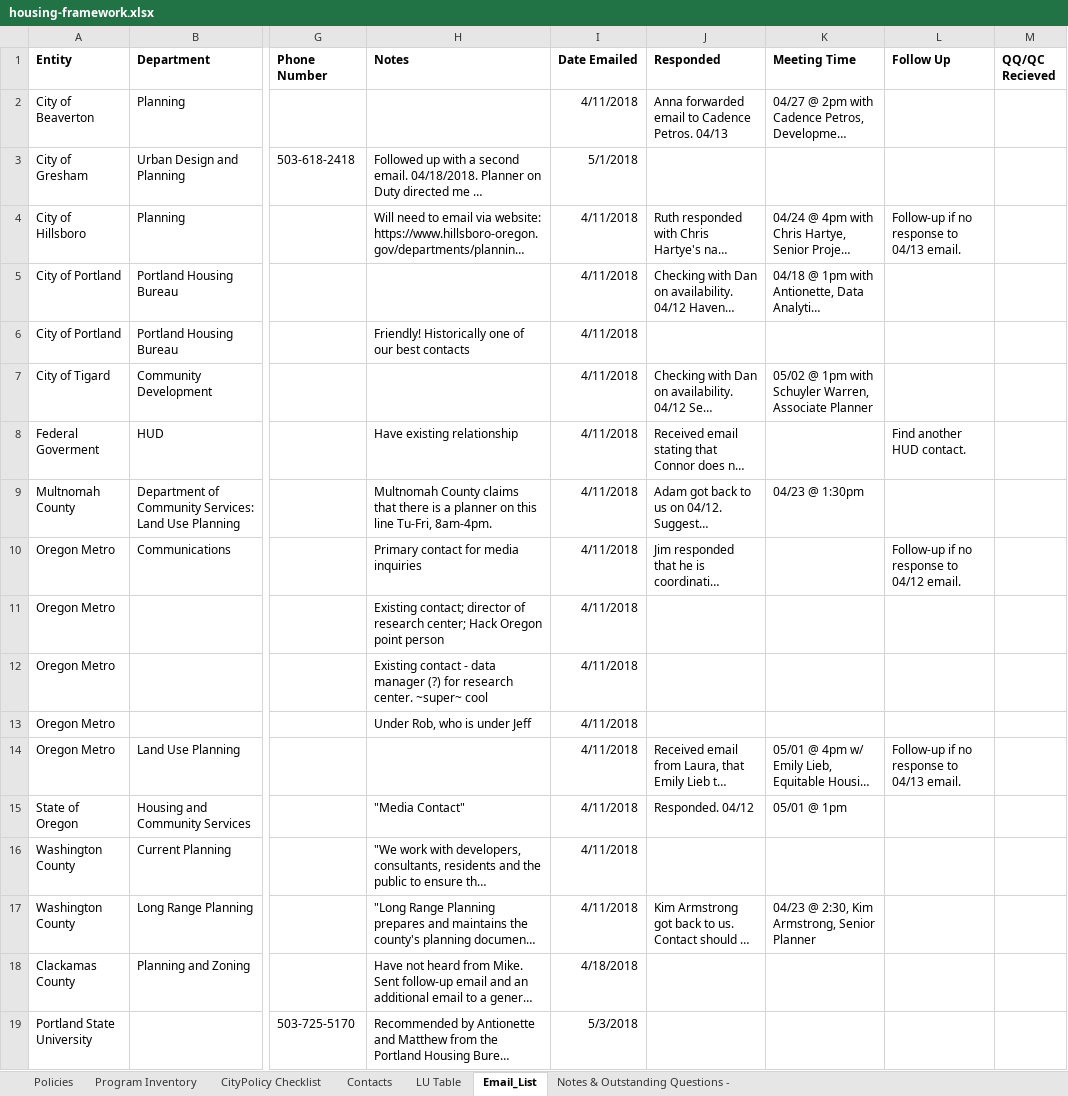
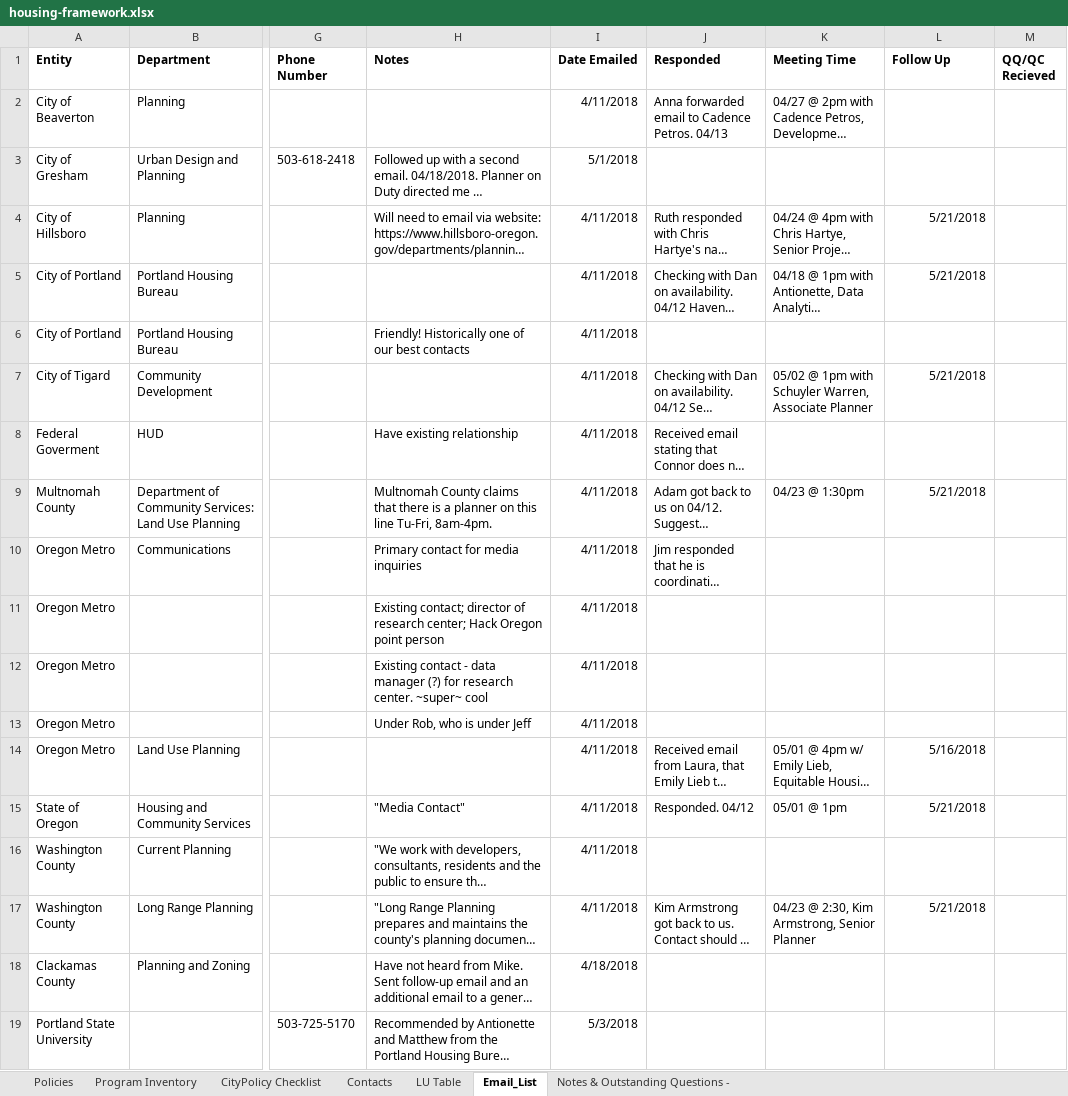
Before and after one commit to hackoregon/housing-2018, an Excel workbook: data/housing-framework.xlsx, sheet Email_List, drawn as a sheet; only a part is shown, gaps mark what is left out; long unchanged cells end in …; values as stored, in another font and other column widths than the file's, no borders; the diff names each change by its address in the sheet, - before the commit and + after, or states it on an @@ line.

```diff
--- a/data/housing-framework.xlsx (sheet Email_List)
+++ b/data/housing-framework.xlsx (sheet Email_List)
-L4 (Follow Up): Follow-up if no response to 04/13 email.
+L4 (Follow Up): 5/21/2018
-L5 (Follow Up): (empty)
+L5 (Follow Up): 5/21/2018
-L7 (Follow Up): (empty)
+L7 (Follow Up): 5/21/2018
-L8 (Follow Up): Find another HUD contact.
+L8 (Follow Up): (empty)
-L9 (Follow Up): (empty)
+L9 (Follow Up): 5/21/2018
-L10 (Follow Up): Follow-up if no response to 04/12 email.
+L10 (Follow Up): (empty)
-L14 (Follow Up): Follow-up if no response to 04/13 email.
+L14 (Follow Up): 5/16/2018
-L15 (Follow Up): (empty)
+L15 (Follow Up): 5/21/2018
-L17 (Follow Up): (empty)
+L17 (Follow Up): 5/21/2018
```
Also changed, not shown: sheet Program Inventory, sheet CityPolicy Checklist, sheet Policies, sheet LU Table, formulas that keep their value, hidden cells.
